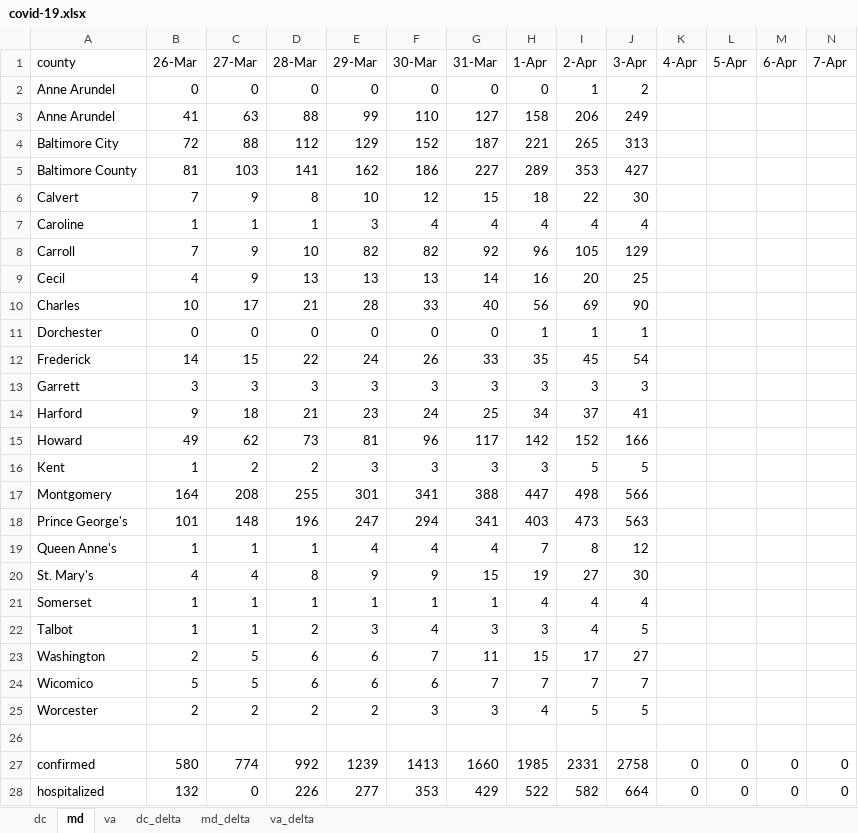
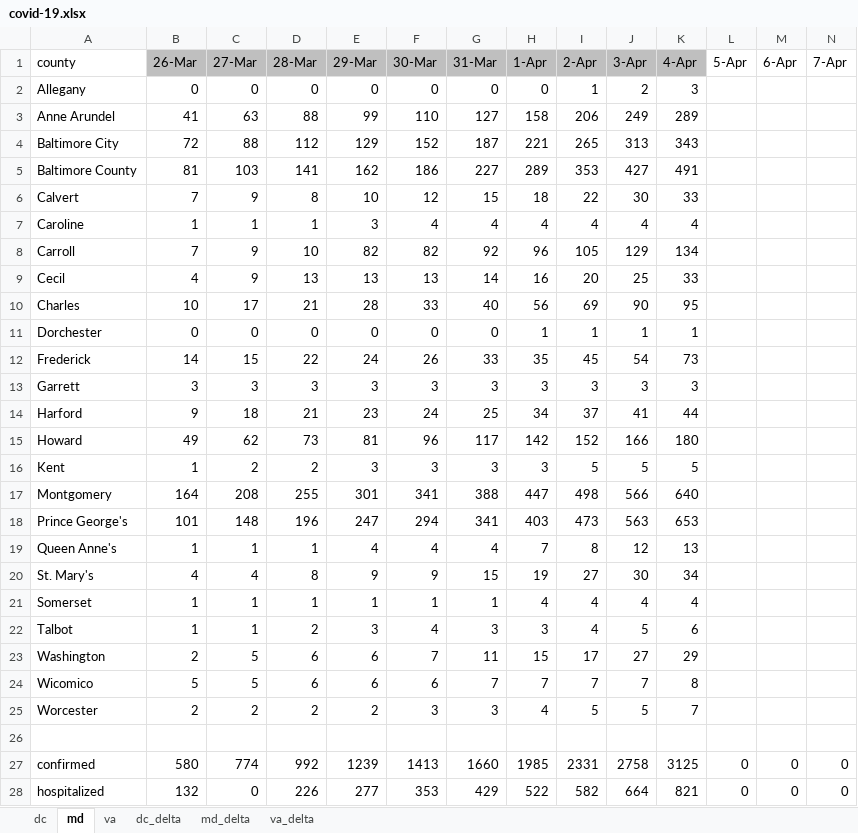
Before and after one commit to cobie8a/covid19-va-md-dc, an Excel workbook: covid-19.xlsx, sheet md, drawn as a sheet; only a part is shown; values as stored, in another font and other column widths than the file's, no borders; conditional formats and table styles not drawn; the diff covers the shown part only; the diff names each change by its address in the sheet, - before the commit and + after, or states it on an @@ line.

```diff
--- a/covid-19.xlsx (sheet md)
+++ b/covid-19.xlsx (sheet md)
-B1:K1 fill: none
+B1:K1 fill: #BFBFBF
-A2 (county): Anne Arundel
+A2 (county): Allegany
-K2 (4-Apr): (empty)
+K2 (4-Apr): 3
-K3 (4-Apr): (empty)
+K3 (4-Apr): 289
-K4 (4-Apr): (empty)
+K4 (4-Apr): 343
-K5 (4-Apr): (empty)
+K5 (4-Apr): 491
-K6 (4-Apr): (empty)
+K6 (4-Apr): 33
-K7 (4-Apr): (empty)
+K7 (4-Apr): 4
-K8 (4-Apr): (empty)
+K8 (4-Apr): 134
-K9 (4-Apr): (empty)
+K9 (4-Apr): 33
-K10 (4-Apr): (empty)
+K10 (4-Apr): 95
-K11 (4-Apr): (empty)
+K11 (4-Apr): 1
-K12 (4-Apr): (empty)
+K12 (4-Apr): 73
-K13 (4-Apr): (empty)
+K13 (4-Apr): 3
-K14 (4-Apr): (empty)
+K14 (4-Apr): 44
-K15 (4-Apr): (empty)
+K15 (4-Apr): 180
-K16 (4-Apr): (empty)
+K16 (4-Apr): 5
-K17 (4-Apr): (empty)
+K17 (4-Apr): 640
-K18 (4-Apr): (empty)
+K18 (4-Apr): 653
-K19 (4-Apr): (empty)
+K19 (4-Apr): 13
-K20 (4-Apr): (empty)
+K20 (4-Apr): 34
-K21 (4-Apr): (empty)
+K21 (4-Apr): 4
-K22 (4-Apr): (empty)
+K22 (4-Apr): 6
-K23 (4-Apr): (empty)
+K23 (4-Apr): 29
-K24 (4-Apr): (empty)
+K24 (4-Apr): 8
-K25 (4-Apr): (empty)
+K25 (4-Apr): 7
-K27 (4-Apr): 0
+K27 (4-Apr): 3125
-K28 (4-Apr): 0
+K28 (4-Apr): 821
```
Also changed, not shown: 1 edited cell elsewhere in this sheet, sheet va, sheet va_delta, sheet md_delta, sheet dc, sheet dc_delta, formulas that keep their value, 8 other files.
